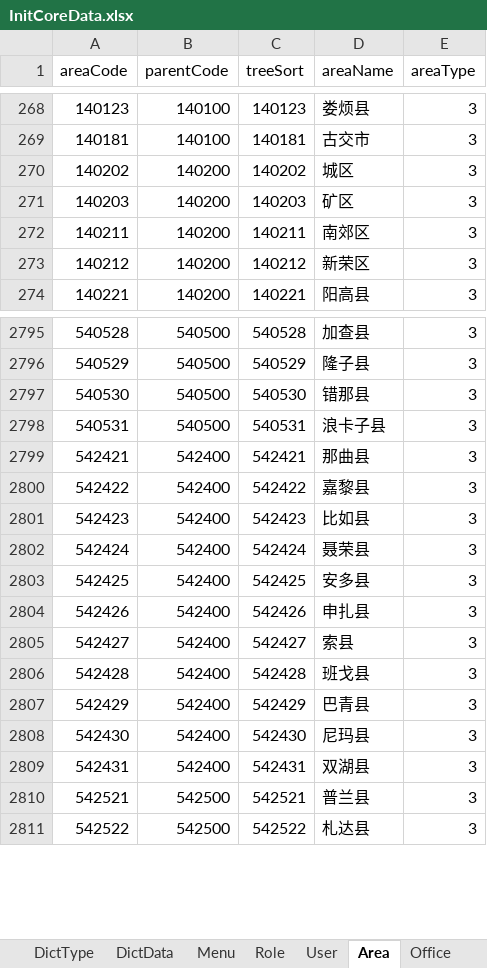
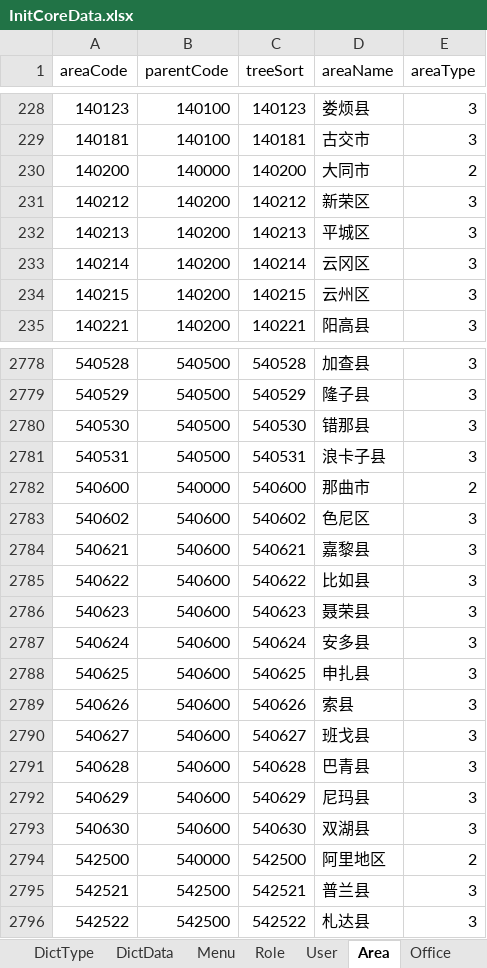
Before and after one commit to thinkgem/jeesite, an Excel workbook: modules/core/src/main/java/com/jeesite/modules/sys/db/InitCoreData.xlsx, sheet Area, drawn as a sheet; only a part is shown, gaps mark what is left out; values as stored, in another font and other column widths than the file's, no cell formats; removed rows and columns are numbered as before the commit, all else as after; the diff covers the shown part only; the diff names each change by its address in the sheet, - before the commit and + after, or states it on an @@ line.

Commit message:
更新行政区划全国数据

```diff
--- a/modules/core/src/main/java/com/jeesite/modules/sys/db/InitCoreData.xlsx (sheet Area)
+++ b/modules/core/src/main/java/com/jeesite/modules/sys/db/InitCoreData.xlsx (sheet Area)
-row 270: 140202 | 140200 | 140202 | 城区 | 3
-row 271: 140203 | 140200 | 140203 | 矿区 | 3
-row 272: 140211 | 140200 | 140211 | 南郊区 | 3
@@ row 250 moved to row 230: 140200 @@
+row 232: 140213 | 140200 | 140213 | 平城区 | 3
+row 233: 140214 | 140200 | 140214 | 云冈区 | 3
+row 234: 140215 | 140200 | 140215 | 云州区 | 3
-row 2799: 542421 | 542400 | 542421 | 那曲县 | 3
-row 2800: 542422 | 542400 | 542422 | 嘉黎县 | 3
-row 2801: 542423 | 542400 | 542423 | 比如县 | 3
-row 2802: 542424 | 542400 | 542424 | 聂荣县 | 3
-row 2803: 542425 | 542400 | 542425 | 安多县 | 3
-row 2804: 542426 | 542400 | 542426 | 申扎县 | 3
-row 2805: 542427 | 542400 | 542427 | 索县 | 3
-row 2806: 542428 | 542400 | 542428 | 班戈县 | 3
-row 2807: 542429 | 542400 | 542429 | 巴青县 | 3
-row 2808: 542430 | 542400 | 542430 | 尼玛县 | 3
-row 2809: 542431 | 542400 | 542431 | 双湖县 | 3
+row 2782: 540600 | 540000 | 540600 | 那曲市 | 2
+row 2783: 540602 | 540600 | 540602 | 色尼区 | 3
+row 2784: 540621 | 540600 | 540621 | 嘉黎县 | 3
+row 2785: 540622 | 540600 | 540622 | 比如县 | 3
+row 2786: 540623 | 540600 | 540623 | 聂荣县 | 3
+row 2787: 540624 | 540600 | 540624 | 安多县 | 3
+row 2788: 540625 | 540600 | 540625 | 申扎县 | 3
+row 2789: 540626 | 540600 | 540626 | 索县 | 3
+row 2790: 540627 | 540600 | 540627 | 班戈县 | 3
+row 2791: 540628 | 540600 | 540628 | 巴青县 | 3
+row 2792: 540629 | 540600 | 540629 | 尼玛县 | 3
+row 2793: 540630 | 540600 | 540630 | 双湖县 | 3
@@ row 2742 moved to row 2794: 542500 @@
```
Also changed, not shown: 40 added rows, 47 removed rows, 360 moved rows and 20 edited cells elsewhere in this sheet, cell formats.
